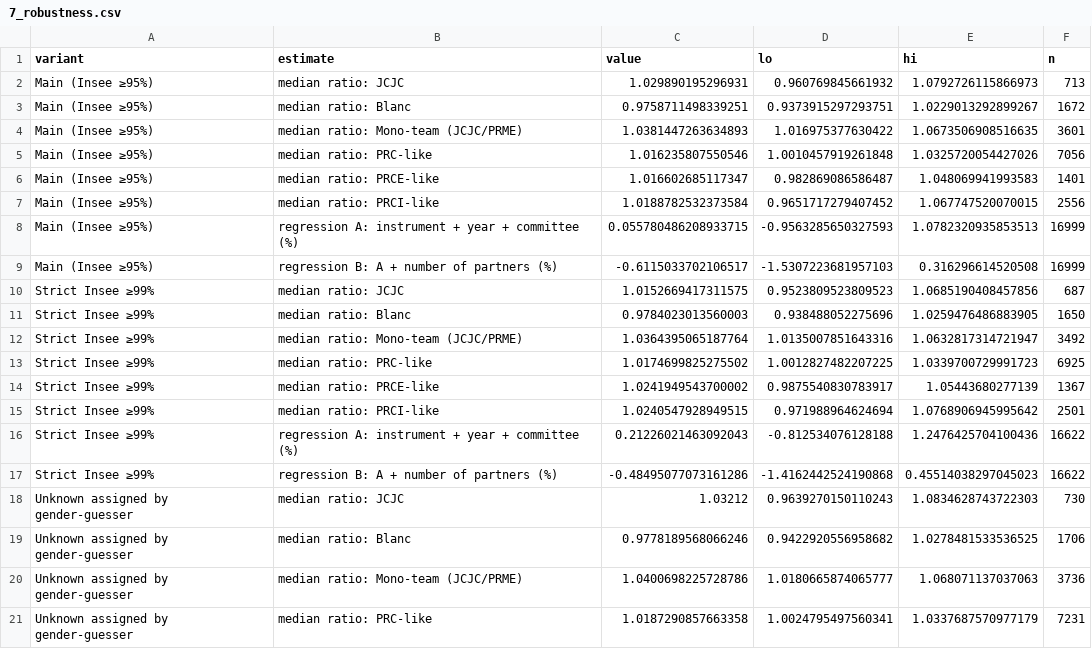
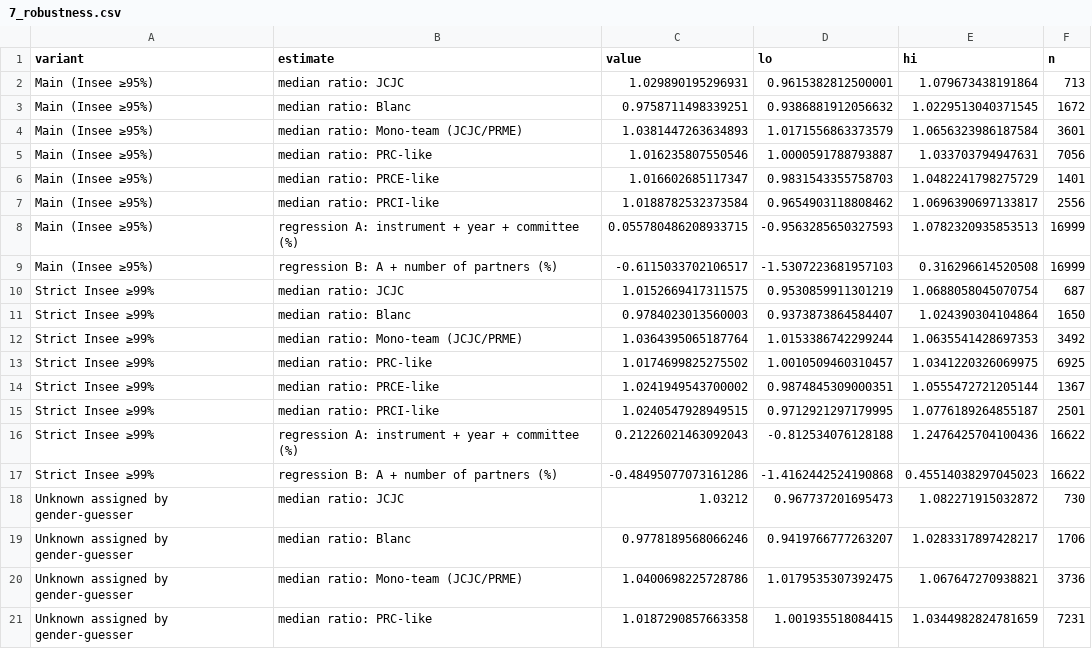
Before and after one commit to jmourabarbosa/gender-bias, a CSV file: anr-gender/tables/7_robustness.csv, drawn as a sheet; only a part is shown; the diff covers the shown part only.

```diff
--- a/anr-gender/tables/7_robustness.csv
+++ b/anr-gender/tables/7_robustness.csv
@@ -1,21 +1,21 @@
 variant,estimate,value,lo,hi,n
-Main (Insee ≥95%),median ratio: JCJC,1.029890195296931,0.960769845661932,1.0792726115866973,713
-Main (Insee ≥95%),median ratio: Blanc,0.9758711498339251,0.9373915297293751,1.0229013292899267,1672
-Main (Insee ≥95%),median ratio: Mono-team (JCJC/PRME),1.0381447263634893,1.016975377630422,1.0673506908516635,3601
-Main (Insee ≥95%),median ratio: PRC-like,1.016235807550546,1.0010457919261848,1.0325720054427026,7056
-Main (Insee ≥95%),median ratio: PRCE-like,1.016602685117347,0.982869086586487,1.048069941993583,1401
-Main (Insee ≥95%),median ratio: PRCI-like,1.0188782532373584,0.9651717279407452,1.067747520070015,2556
+Main (Insee ≥95%),median ratio: JCJC,1.029890195296931,0.9615382812500001,1.079673438191864,713
+Main (Insee ≥95%),median ratio: Blanc,0.9758711498339251,0.9386881912056632,1.0229513040371545,1672
+Main (Insee ≥95%),median ratio: Mono-team (JCJC/PRME),1.0381447263634893,1.0171556863373579,1.0656323986187584,3601
+Main (Insee ≥95%),median ratio: PRC-like,1.016235807550546,1.0000591788793887,1.033703794947631,7056
+Main (Insee ≥95%),median ratio: PRCE-like,1.016602685117347,0.9831543355758703,1.0482241798275729,1401
+Main (Insee ≥95%),median ratio: PRCI-like,1.0188782532373584,0.9654903118808462,1.0696390697133817,2556
 Main (Insee ≥95%),regression A: instrument + year + committee (%),0.055780486208933715,-0.9563285650327593,1.0782320935853513,16999
 Main (Insee ≥95%),regression B: A + number of partners (%),-0.6115033702106517,-1.5307223681957103,0.316296614520508,16999
-Strict Insee ≥99%,median ratio: JCJC,1.0152669417311575,0.9523809523809523,1.0685190408457856,687
-Strict Insee ≥99%,median ratio: Blanc,0.9784023013560003,0.938488052275696,1.0259476486883905,1650
-Strict Insee ≥99%,median ratio: Mono-team (JCJC/PRME),1.0364395065187764,1.0135007851643316,1.0632817314721947,3492
-Strict Insee ≥99%,median ratio: PRC-like,1.0174699825275502,1.0012827482207225,1.0339700729991723,6925
-Strict Insee ≥99%,median ratio: PRCE-like,1.0241949543700002,0.9875540830783917,1.05443680277139,1367
-Strict Insee ≥99%,median ratio: PRCI-like,1.0240547928949515,0.971988964624694,1.0768906945995642,2501
+Strict Insee ≥99%,median ratio: JCJC,1.0152669417311575,0.9530859911301219,1.0688058045070754,687
+Strict Insee ≥99%,median ratio: Blanc,0.9784023013560003,0.9373873864584407,1.024390304104864,1650
+Strict Insee ≥99%,median ratio: Mono-team (JCJC/PRME),1.0364395065187764,1.0153386742299244,1.0635541428697353,3492
+Strict Insee ≥99%,median ratio: PRC-like,1.0174699825275502,1.0010509460310457,1.0341220326069975,6925
+Strict Insee ≥99%,median ratio: PRCE-like,1.0241949543700002,0.9874845309000351,1.0555472721205144,1367
+Strict Insee ≥99%,median ratio: PRCI-like,1.0240547928949515,0.9712921297179995,1.0776189264855187,2501
 Strict Insee ≥99%,regression A: instrument + year + committee (%),0.21226021463092043,-0.812534076128188,1.2476425704100436,16622
 Strict Insee ≥99%,regression B: A + number of partners (%),-0.48495077073161286,-1.4162442524190868,0.45514038297045023,16622
-Unknown assigned by gender-guesser,median ratio: JCJC,1.03212,0.9639270150110243,1.0834628743722303,730
-Unknown assigned by gender-guesser,median ratio: Blanc,0.9778189568066246,0.9422920556958682,1.0278481533536525,1706
-Unknown assigned by gender-guesser,median ratio: Mono-team (JCJC/PRME),1.0400698225728786,1.0180665874065777,1.068071137037063,3736
-Unknown assigned by gender-guesser,median ratio: PRC-like,1.0187290857663358,1.0024795497560341,1.0337687570977179,7231
+Unknown assigned by gender-guesser,median ratio: JCJC,1.03212,0.967737201695473,1.082271915032872,730
+Unknown assigned by gender-guesser,median ratio: Blanc,0.9778189568066246,0.9419766777263207,1.0283317897428217,1706
+Unknown assigned by gender-guesser,median ratio: Mono-team (JCJC/PRME),1.0400698225728786,1.0179535307392475,1.067647270938821,3736
+Unknown assigned by gender-guesser,median ratio: PRC-like,1.0187290857663358,1.001935518084415,1.0344982824781659,7231
```
Also changed, not shown: 15 edited cells elsewhere in this file, 11 other files.
